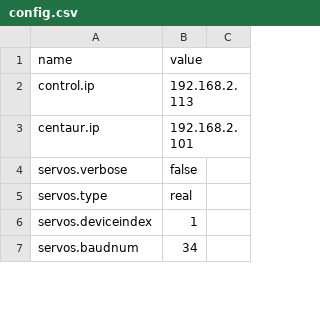
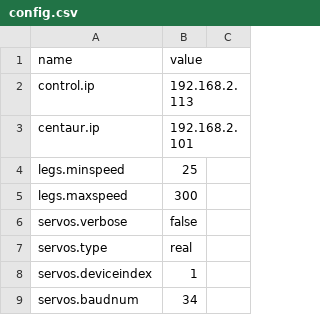
Before and after one commit to wmacevoy/grit, a CSV file: setup/config.csv, drawn as a sheet; only a part is shown; the diff names each change by its address in the sheet, - before the commit and + after, or states it on an @@ line.

```diff
--- a/setup/config.csv
+++ b/setup/config.csv
+row 4: legs.minspeed | 25
+row 5: legs.maxspeed | 300
```
Also changed, not shown: setup/servomap.csv.
